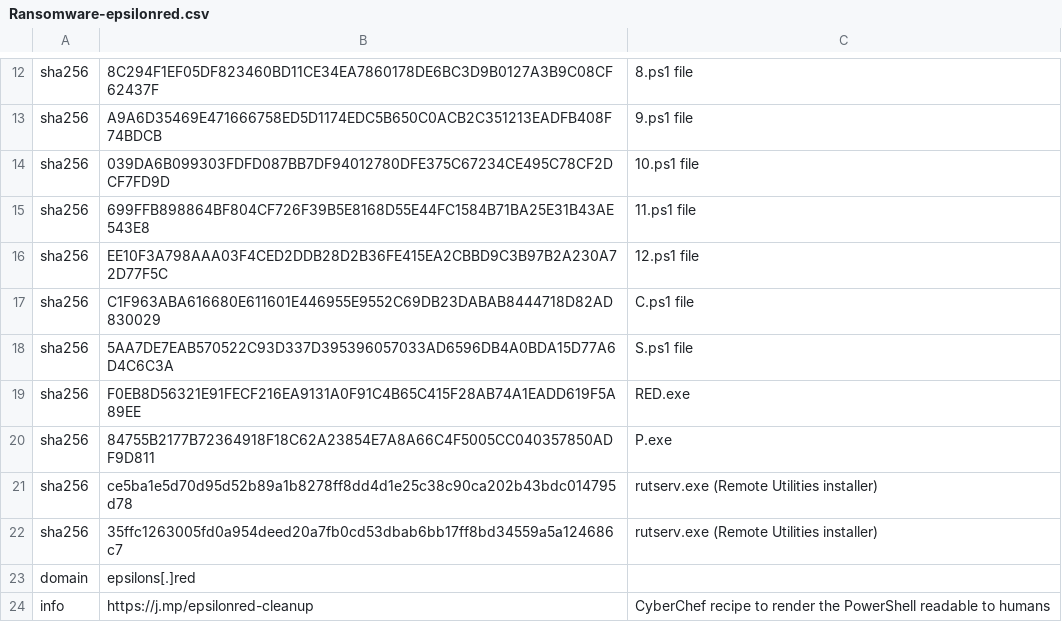
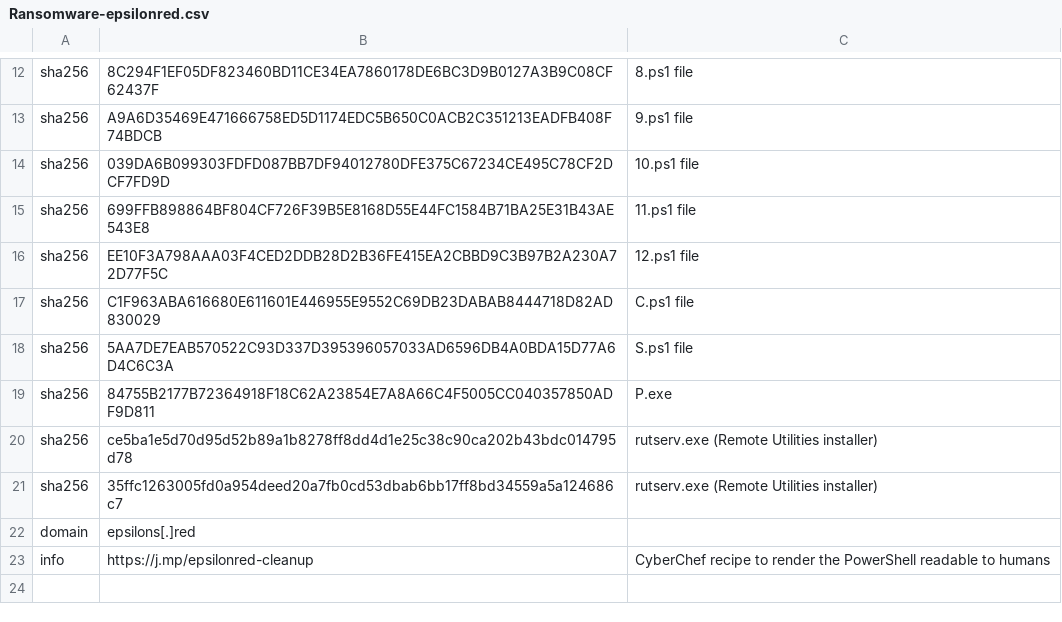
Before and after one commit to sophoslabs/IoCs, a CSV file: Ransomware-epsilonred.csv, drawn as a sheet; only a part is shown, gaps mark what is left out; the diff names each change by its address in the sheet, - before the commit and + after, or states it on an @@ line.

Commit message:
Update Ransomware-epsilonred.csv

```diff
--- a/Ransomware-epsilonred.csv
+++ b/Ransomware-epsilonred.csv
-row 19: sha256 | F0EB8D56321E91FECF216EA9131A0F91C4B65C415F28AB74A1EADD619F5A89EE | RED.exe
```
